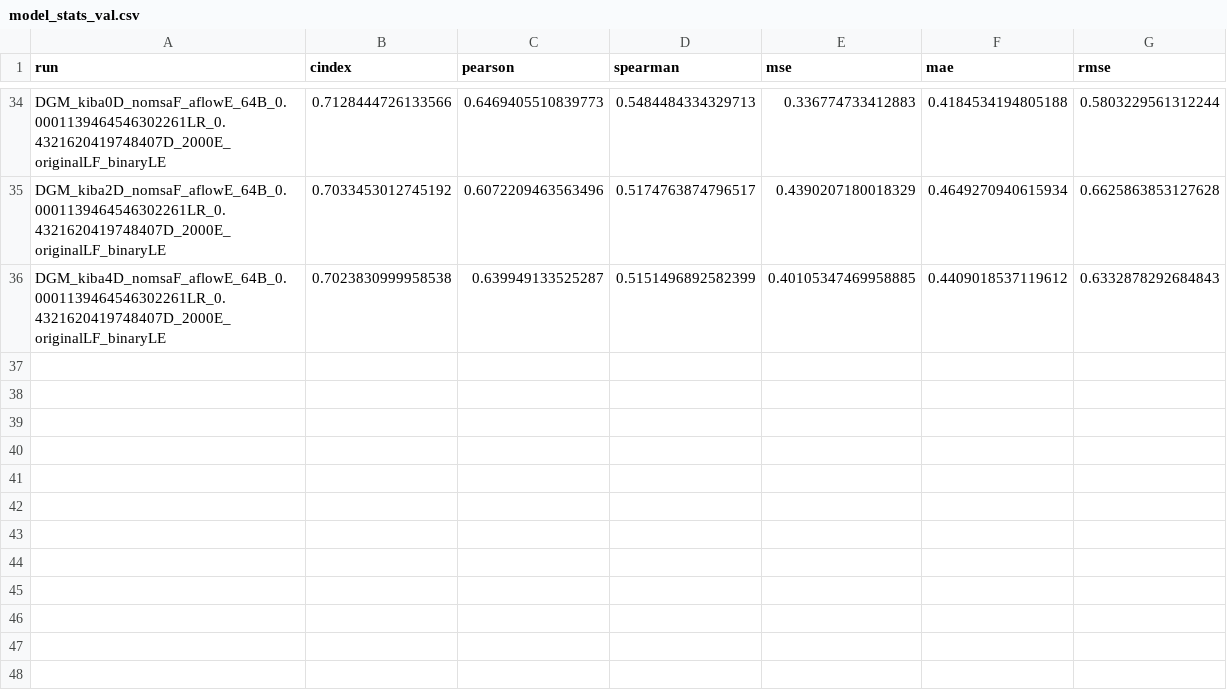
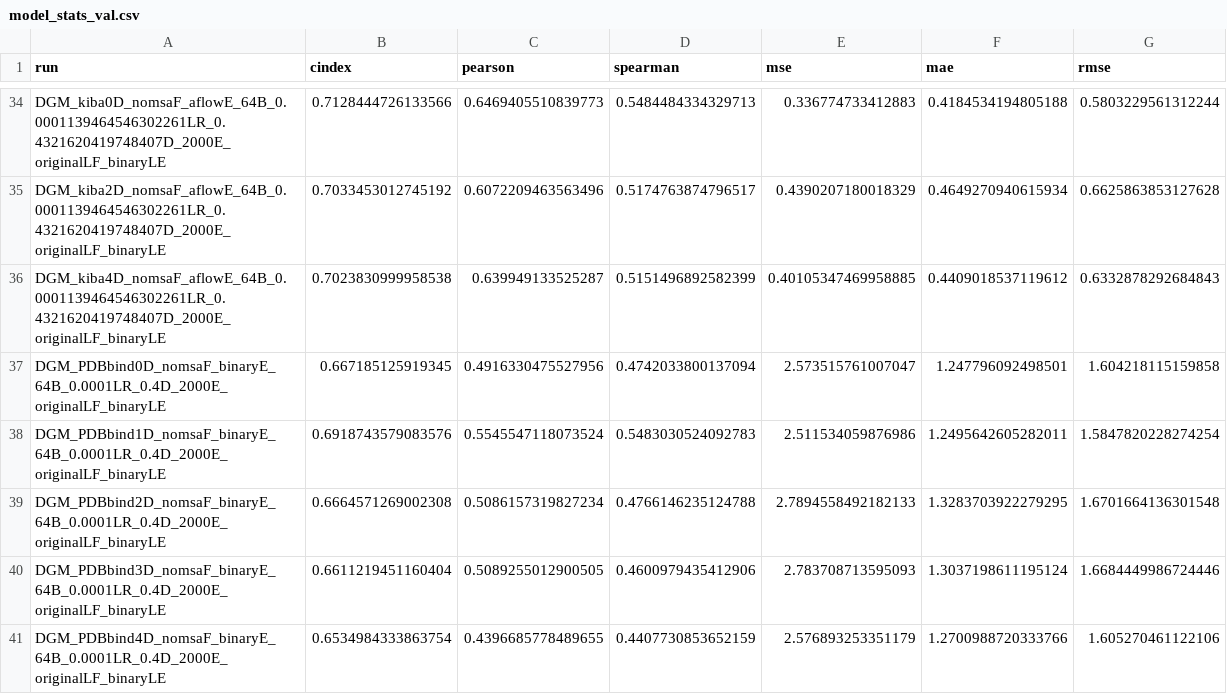
Before and after one commit to jyaacoub/MutDTA, a CSV file: results/v113/model_media/model_stats_val.csv, drawn as a sheet; only a part is shown, gaps mark what is left out; the diff names each change by its address in the sheet, - before the commit and + after, or states it on an @@ line.

Commit message:
results(pdbbind): DG[0-4] #113

```diff
--- a/results/v113/model_media/model_stats_val.csv
+++ b/results/v113/model_media/model_stats_val.csv
+row 37: DGM_PDBbind0D_nomsaF_binaryE_64B_0.0001LR_0.4D_2000E_originalLF_binaryLE | 0.667185125919345 | 0.4916330475527956 | 0.4742033800137094 | 2.573515761007047 | 1.247796092498501 | 1.604218115159858
+row 38: DGM_PDBbind1D_nomsaF_binaryE_64B_0.0001LR_0.4D_2000E_originalLF_binaryLE | 0.6918743579083576 | 0.5545547118073524 | 0.5483030524092783 | 2.511534059876986 | 1.2495642605282011 | 1.5847820228274254
+row 39: DGM_PDBbind2D_nomsaF_binaryE_64B_0.0001LR_0.4D_2000E_originalLF_binaryLE | 0.6664571269002308 | 0.5086157319827234 | 0.4766146235124788 | 2.7894558492182133 | 1.3283703922279295 | 1.6701664136301548
+row 40: DGM_PDBbind3D_nomsaF_binaryE_64B_0.0001LR_0.4D_2000E_originalLF_binaryLE | 0.6611219451160404 | 0.5089255012900505 | 0.4600979435412906 | 2.783708713595093 | 1.3037198611195124 | 1.6684449986724446
+row 41: DGM_PDBbind4D_nomsaF_binaryE_64B_0.0001LR_0.4D_2000E_originalLF_binaryLE | 0.6534984333863754 | 0.4396685778489655 | 0.4407730853652159 | 2.576893253351179 | 1.2700988720333766 | 1.605270461122106
```
Also changed, not shown: results/v113/model_media/model_stats.csv.
